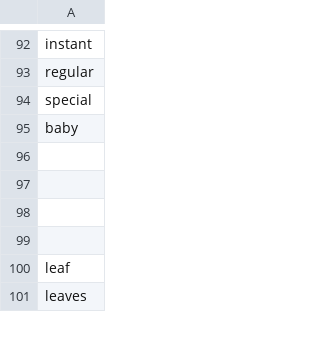
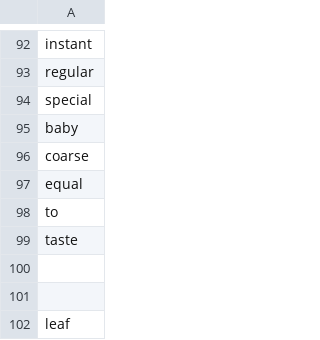
Before and after one commit to epfl-ada-2018/Project, a CSV file: data/to_remove.csv, drawn as a sheet; only a part is shown, gaps mark what is left out; the shorter side is filled out with more unchanged rows.

```diff
--- a/data/to_remove.csv
+++ b/data/to_remove.csv
@@ -95,4 +95,6 @@ special
 baby
-
-
+coarse
+equal
+to
+taste
 
```
Also changed, not shown: 6 other files.
